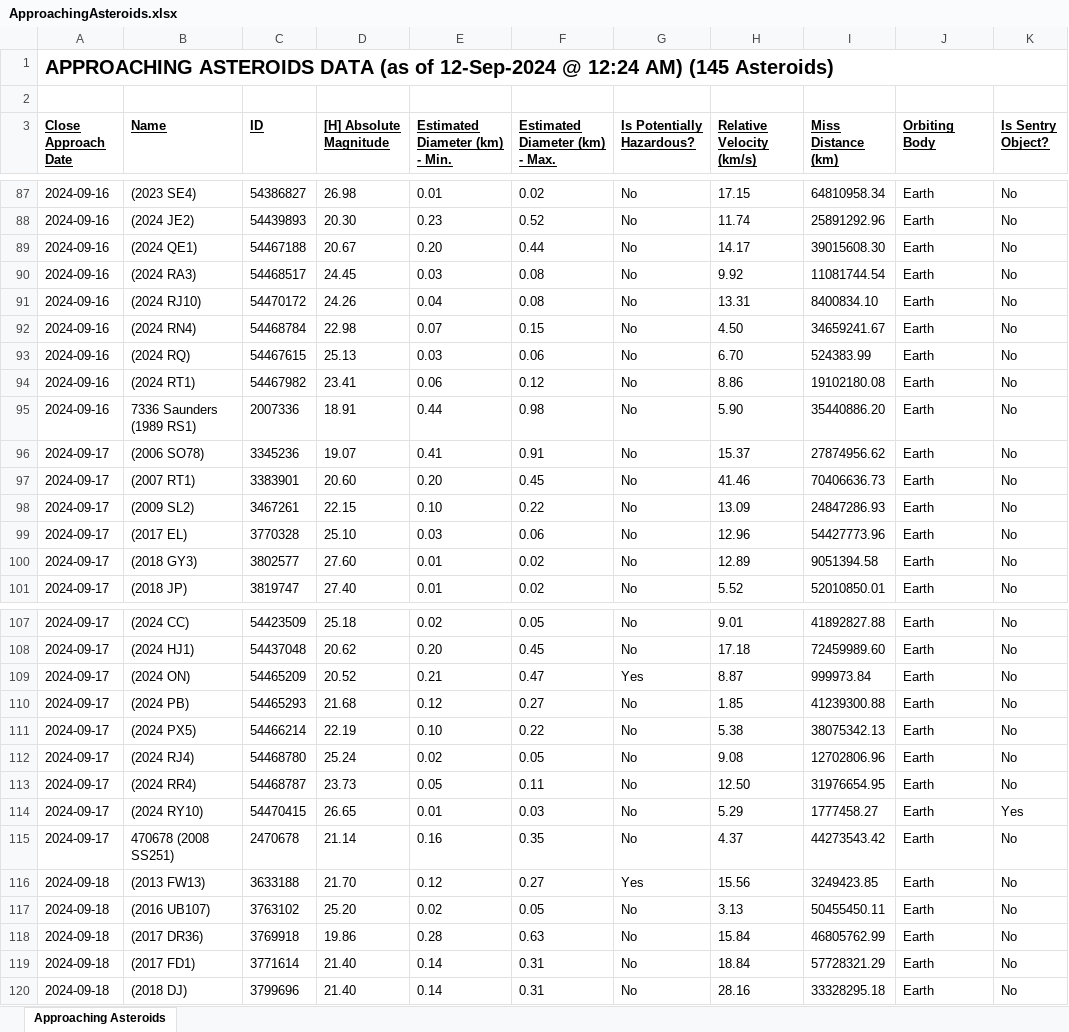
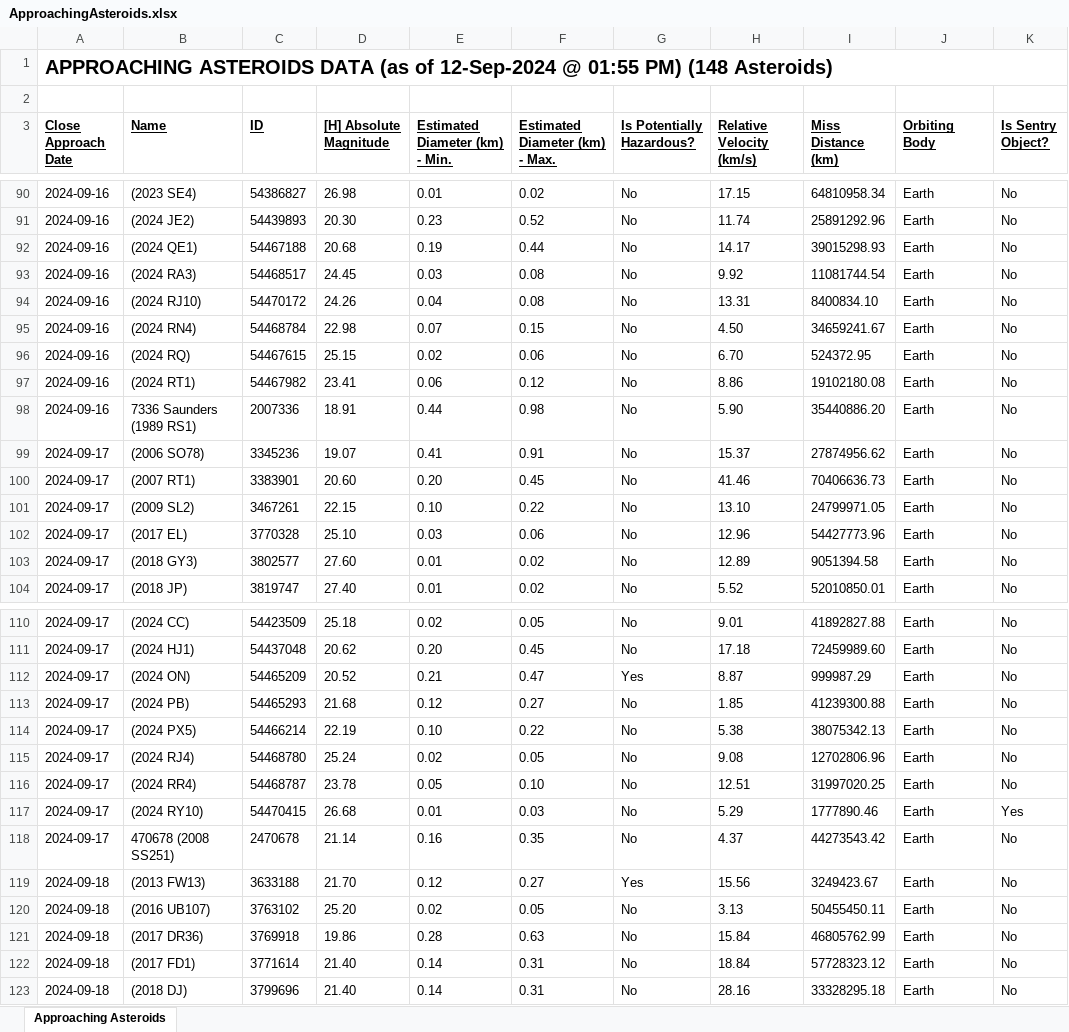
Before and after one commit to ealivewire/Eye_for_Space_Website, an Excel workbook: ApproachingAsteroids.xlsx, sheet Approaching Asteroids, drawn as a sheet; only a part is shown, gaps mark what is left out; values as stored, in another font and other column widths than the file's, no borders; addresses are those after the commit; the diff covers the shown part only; the diff names each change by its address in the sheet, - before the commit and + after, or states it on an @@ line.

```diff
--- a/ApproachingAsteroids.xlsx (sheet Approaching Asteroids)
+++ b/ApproachingAsteroids.xlsx (sheet Approaching Asteroids)
-A1 (Close Approach Date): …12-Sep-2024 @ 12:24 AM) (145 Asteroids)
+A1 (Close Approach Date): …12-Sep-2024 @ 01:55 PM) (148 Asteroids)
-D92 ([H] Absolute Magnitude): 20.67
+D92 ([H] Absolute Magnitude): 20.68
-E92 (Estimated Diameter (km) - Min.): 0.20
+E92 (Estimated Diameter (km) - Min.): 0.19
-I92 (Miss Distance (km)): 39015608.30
+I92 (Miss Distance (km)): 39015298.93
-D96 ([H] Absolute Magnitude): 25.13
+D96 ([H] Absolute Magnitude): 25.15
-E96 (Estimated Diameter (km) - Min.): 0.03
+E96 (Estimated Diameter (km) - Min.): 0.02
-I96 (Miss Distance (km)): 524383.99
+I96 (Miss Distance (km)): 524372.95
-H101 (Relative Velocity (km/s)): 13.09
+H101 (Relative Velocity (km/s)): 13.10
-I101 (Miss Distance (km)): 24847286.93
+I101 (Miss Distance (km)): 24799971.05
-I112 (Miss Distance (km)): 999973.84
+I112 (Miss Distance (km)): 999987.29
-D116 ([H] Absolute Magnitude): 23.73
+D116 ([H] Absolute Magnitude): 23.78
-F116 (Estimated Diameter (km) - Max.): 0.11
+F116 (Estimated Diameter (km) - Max.): 0.10
-H116 (Relative Velocity (km/s)): 12.50
+H116 (Relative Velocity (km/s)): 12.51
-I116 (Miss Distance (km)): 31976654.95
+I116 (Miss Distance (km)): 31997020.25
-D117 ([H] Absolute Magnitude): 26.65
+D117 ([H] Absolute Magnitude): 26.68
-I117 (Miss Distance (km)): 1777458.27
+I117 (Miss Distance (km)): 1777890.46
-I119 (Miss Distance (km)): 3249423.85
+I119 (Miss Distance (km)): 3249423.67
-I122 (Miss Distance (km)): 57728321.29
+I122 (Miss Distance (km)): 57728323.12
```
Also changed, not shown: 3 added rows and 30 edited cells elsewhere in this sheet.
